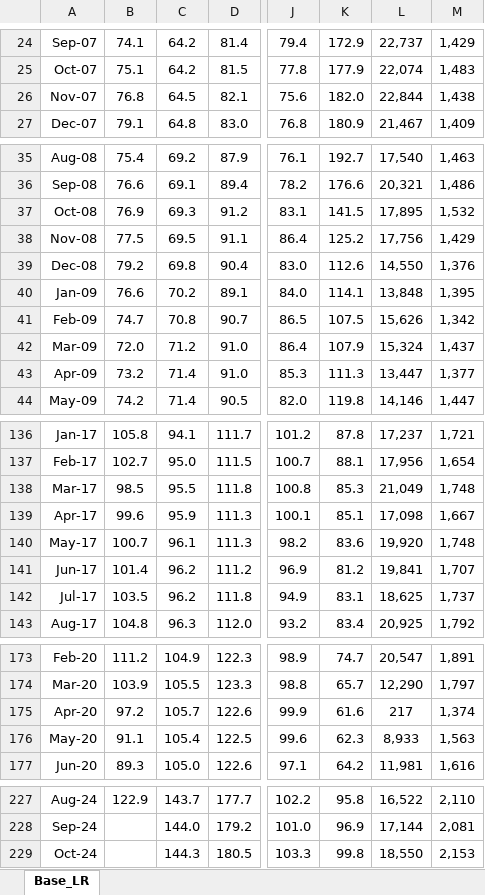
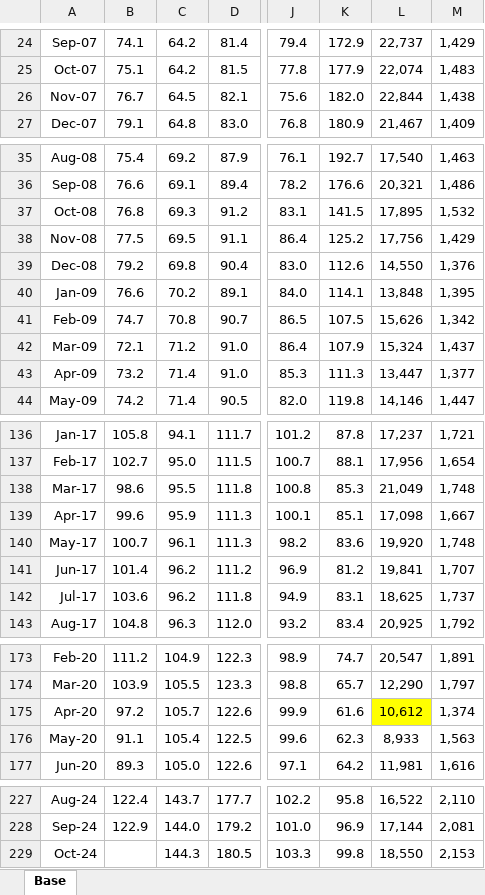
Before and after one commit to Argo-Econ/Introduccion_R, an Excel workbook: Datos_entrada/Base_Intro.xlsx, sheet Base, drawn as a sheet; only a part is shown, gaps mark what is left out; values as stored, in another font and other column widths than the file's, no borders; the diff covers the shown part only; the diff names each change by its address in the sheet, - before the commit and + after, or states it on an @@ line.

```diff
--- a/Datos_entrada/Base_Intro.xlsx (sheet Base)
+++ b/Datos_entrada/Base_Intro.xlsx (sheet Base)
-sheet tab: Base_LR
+sheet tab: Base
-B26: 76.8
+B26: 76.7
-B37: 76.9
+B37: 76.8
-B42: 72.0
+B42: 72.1
-B138: 98.5
+B138: 98.6
-B142: 103.5
+B142: 103.6
-L175: 217
+L175: 10,612
-L175 fill: none
+L175 fill: #FFFF00
-B227: 122.9
+B227: 122.4
-B228: (empty)
+B228: 122.9
```
Also changed, not shown: 31 edited cells elsewhere in this sheet, 1 other file.
